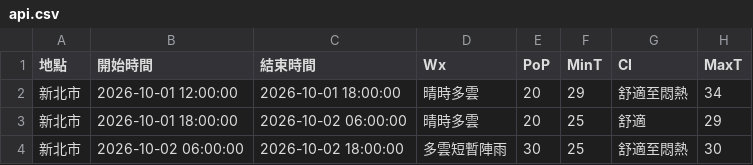
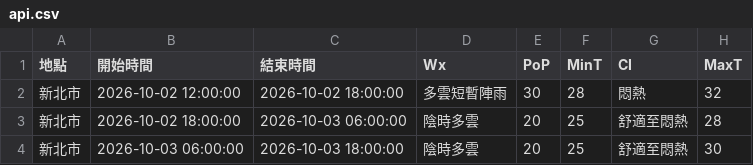
Before and after one commit to oao030oao/1111518-mid, a CSV file: api.csv, drawn as a sheet.

```diff
--- a/api.csv
+++ b/api.csv
@@ -1,4 +1,4 @@
 地點,開始時間,結束時間,Wx,PoP,MinT,CI,MaxT
-新北市,2026-10-01 12:00:00,2026-10-01 18:00:00,晴時多雲,20,29,舒適至悶熱,34
-新北市,2026-10-01 18:00:00,2026-10-02 06:00:00,晴時多雲,20,25,舒適,29
-新北市,2026-10-02 06:00:00,2026-10-02 18:00:00,多雲短暫陣雨,30,25,舒適至悶熱,30
+新北市,2026-10-02 12:00:00,2026-10-02 18:00:00,多雲短暫陣雨,30,28,悶熱,32
+新北市,2026-10-02 18:00:00,2026-10-03 06:00:00,陰時多雲,20,25,舒適至悶熱,28
+新北市,2026-10-03 06:00:00,2026-10-03 18:00:00,陰時多雲,20,25,舒適至悶熱,30
```
